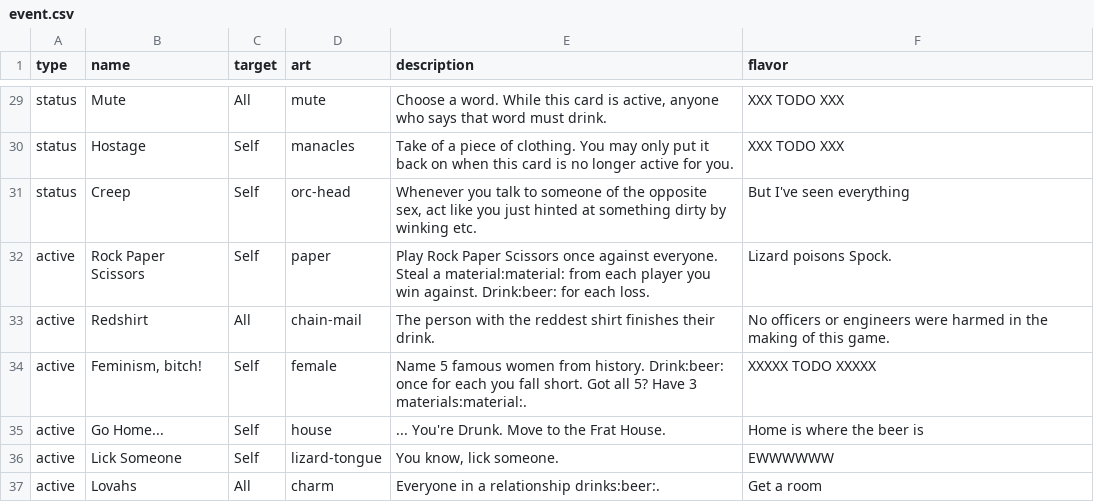
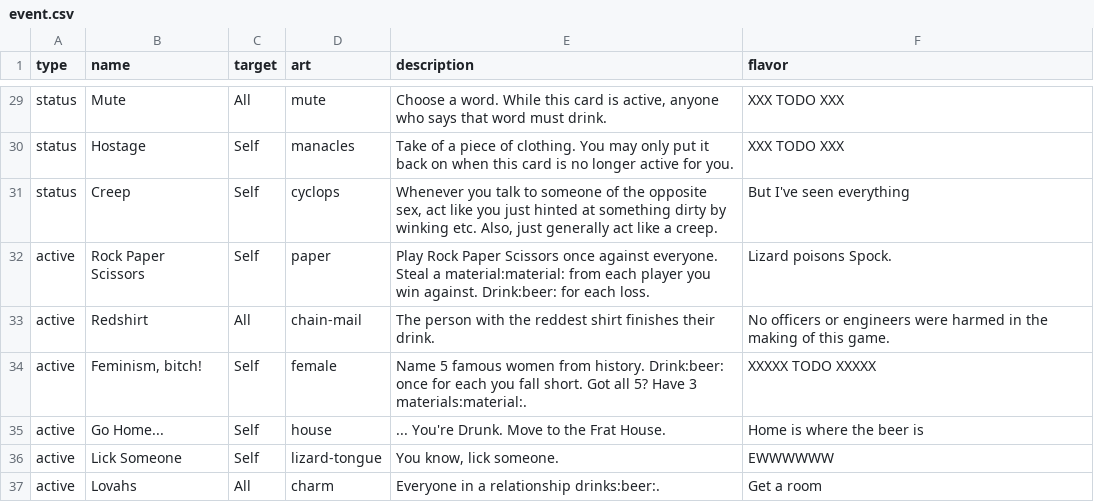
Before and after one commit to Qgel/FratAttack, a CSV file: cards/data/event.csv, drawn as a sheet; only a part is shown, gaps mark what is left out.

Commit message:
'Creep' update

```diff
--- a/cards/data/event.csv
+++ b/cards/data/event.csv
@@ -32,3 +32,3 @@ status,Mute,All,mute,"Choose a word. While this card is active, anyone who says
 status,Hostage,Self,manacles,"Take of a piece of clothing. You may only put it back on when this card is no longer active for you.",XXX TODO XXX
-status,Creep,Self,orc-head,"Whenever you talk to someone of the opposite sex, act like you just hinted at something dirty by winking etc.",But I've seen everything
+status,Creep,Self,cyclops,"Whenever you talk to someone of the opposite sex, act like you just hinted at something dirty by winking etc. Also, just generally act like a creep.",But I've seen everything
 active,Rock Paper Scissors,Self,paper,Play Rock Paper Scissors once against everyone. Steal a material:material: from each player you win against. Drink:beer: for each loss.,Lizard poisons Spock.
```
